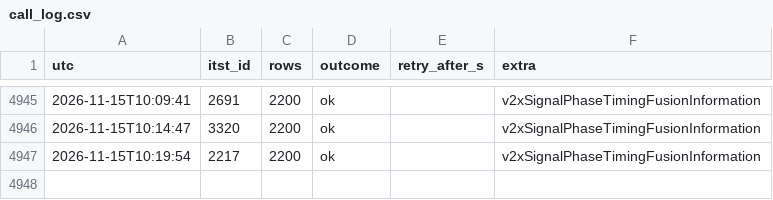
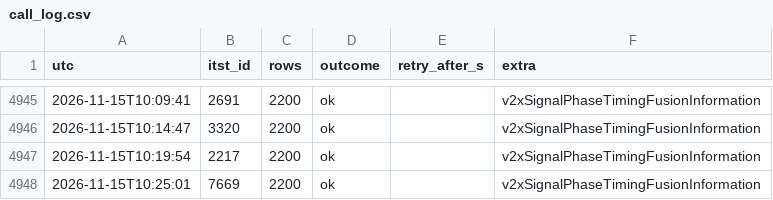
Before and after one commit to yeah-genie/JJUK_GO, a CSV file: meta/call_log.csv, drawn as a sheet; only a part is shown, gaps mark what is left out; the diff names each change by its address in the sheet, - before the commit and + after, or states it on an @@ line.

```diff
--- a/meta/call_log.csv
+++ b/meta/call_log.csv
+row 4948: 2026-11-15T10:25:01 | 7669 | 2200 | ok |  | v2xSignalPhaseTimingFusionInformation
```
Also changed, not shown: 7 other files.
